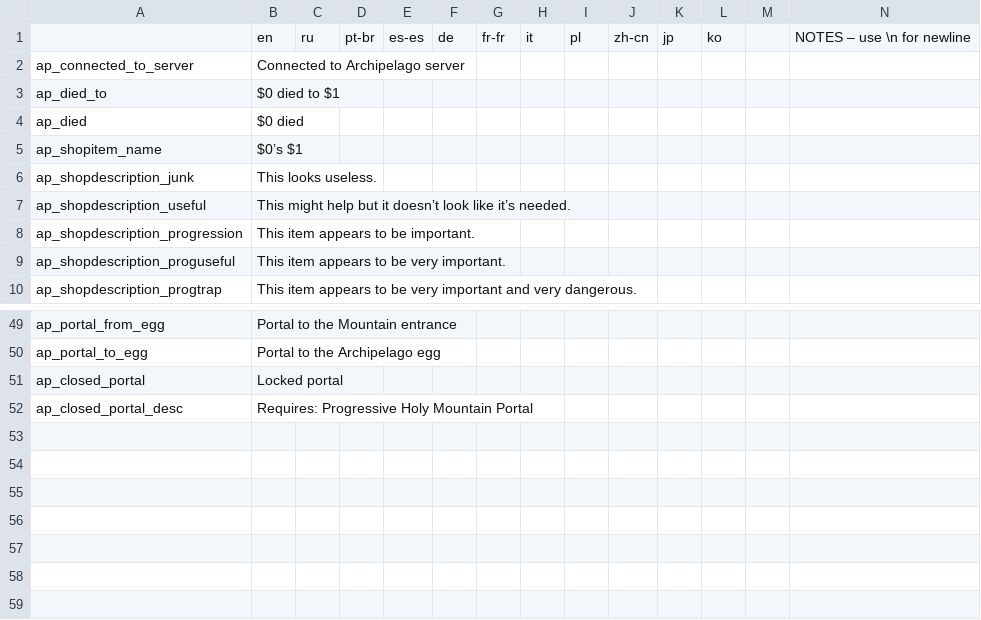
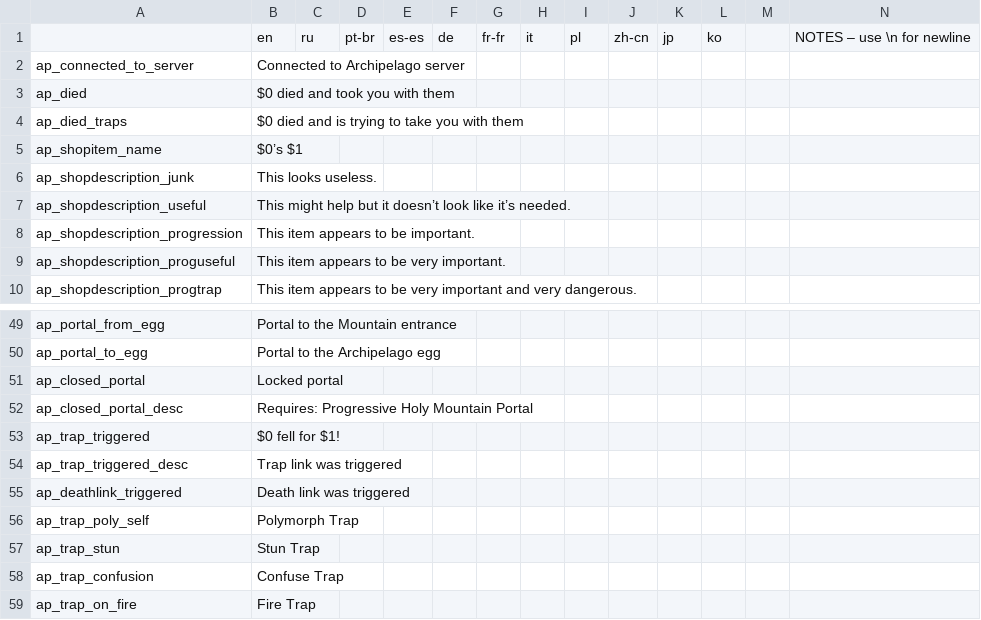
Before and after one commit to DaftBrit/NoitaArchipelago, a CSV file: data/archipelago/translations.csv, drawn as a sheet; only a part is shown, gaps mark what is left out; removed rows and columns are numbered as before the commit, all else as after; rows hold the shown columns only; the diff names each change by its address in the sheet, - before the commit and + after, or states it on an @@ line.

Commit message:
Implement TrapLink
#217

```diff
--- a/data/archipelago/translations.csv
+++ b/data/archipelago/translations.csv
-row 3: ap_died_to | $0 died to $1
-B3: $0 died
+B3: $0 died and took you with them
+row 4: ap_died_traps | $0 died and is trying to take you with them
+row 53: ap_trap_triggered | $0 fell for $1!
+row 54: ap_trap_triggered_desc | Trap link was triggered
+row 55: ap_deathlink_triggered | Death link was triggered
+row 56: ap_trap_poly_self | Polymorph Trap
+row 57: ap_trap_stun | Stun Trap
+row 58: ap_trap_confusion | Confuse Trap
+row 59: ap_trap_on_fire | Fire Trap
```
Also changed, not shown: 9 other files.
